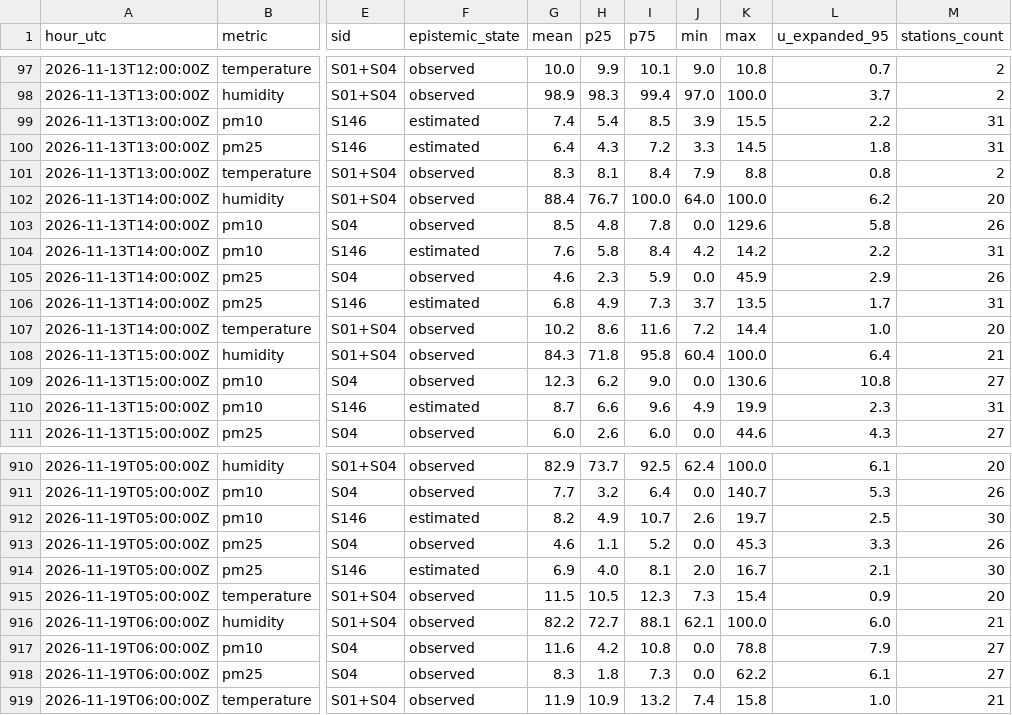
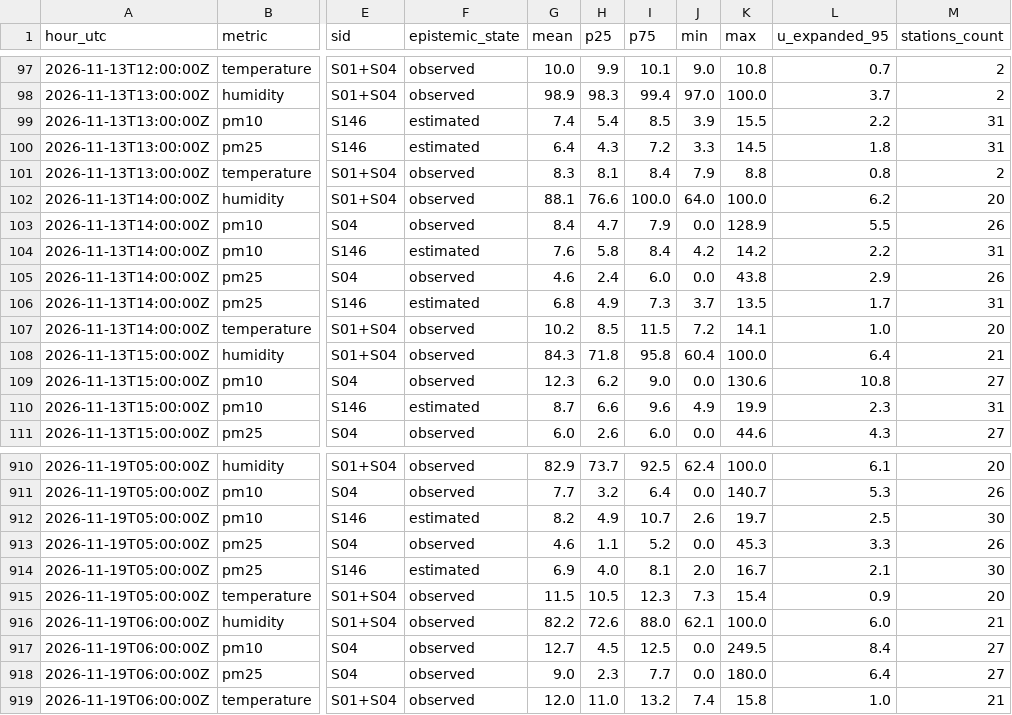
Before and after one commit to 3esign/beops, a CSV file: docs/v2/state/observations-hourly.csv, drawn as a sheet; only a part is shown, gaps mark what is left out; the diff names each change by its address in the sheet, - before the commit and + after, or states it on an @@ line.

Commit message:
Beops V2 state edition

```diff
--- a/docs/v2/state/observations-hourly.csv
+++ b/docs/v2/state/observations-hourly.csv
-G102 (mean): 88.4
+G102 (mean): 88.1
-H102 (p25): 76.7
+H102 (p25): 76.6
-G103 (mean): 8.5
+G103 (mean): 8.4
-H103 (p25): 4.8
+H103 (p25): 4.7
-I103 (p75): 7.8
+I103 (p75): 7.9
-K103 (max): 129.6
+K103 (max): 128.9
-L103 (u_expanded_95): 5.8
+L103 (u_expanded_95): 5.5
-H105 (p25): 2.3
+H105 (p25): 2.4
-I105 (p75): 5.9
+I105 (p75): 6.0
-K105 (max): 45.9
+K105 (max): 43.8
-H107 (p25): 8.6
+H107 (p25): 8.5
-I107 (p75): 11.6
+I107 (p75): 11.5
-K107 (max): 14.4
+K107 (max): 14.1
-H916 (p25): 72.7
+H916 (p25): 72.6
-I916 (p75): 88.1
+I916 (p75): 88.0
-G917 (mean): 11.6
+G917 (mean): 12.7
-H917 (p25): 4.2
+H917 (p25): 4.5
-I917 (p75): 10.8
+I917 (p75): 12.5
-K917 (max): 78.8
+K917 (max): 249.5
-L917 (u_expanded_95): 7.9
+L917 (u_expanded_95): 8.4
-G918 (mean): 8.3
+G918 (mean): 9.0
-H918 (p25): 1.8
+H918 (p25): 2.3
-I918 (p75): 7.3
+I918 (p75): 7.7
-K918 (max): 62.2
+K918 (max): 180.0
-L918 (u_expanded_95): 6.1
+L918 (u_expanded_95): 6.4
-G919 (mean): 11.9
+G919 (mean): 12.0
-H919 (p25): 10.9
+H919 (p25): 11.0
```
Also changed, not shown: 17 other files.
